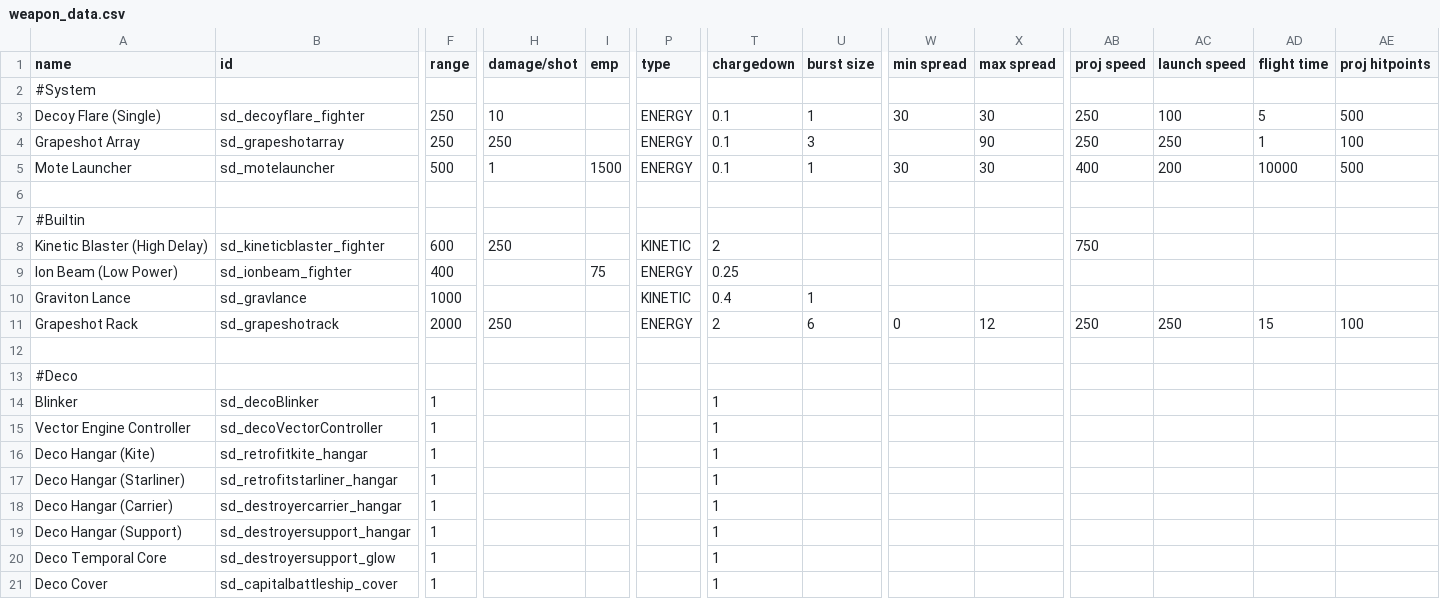
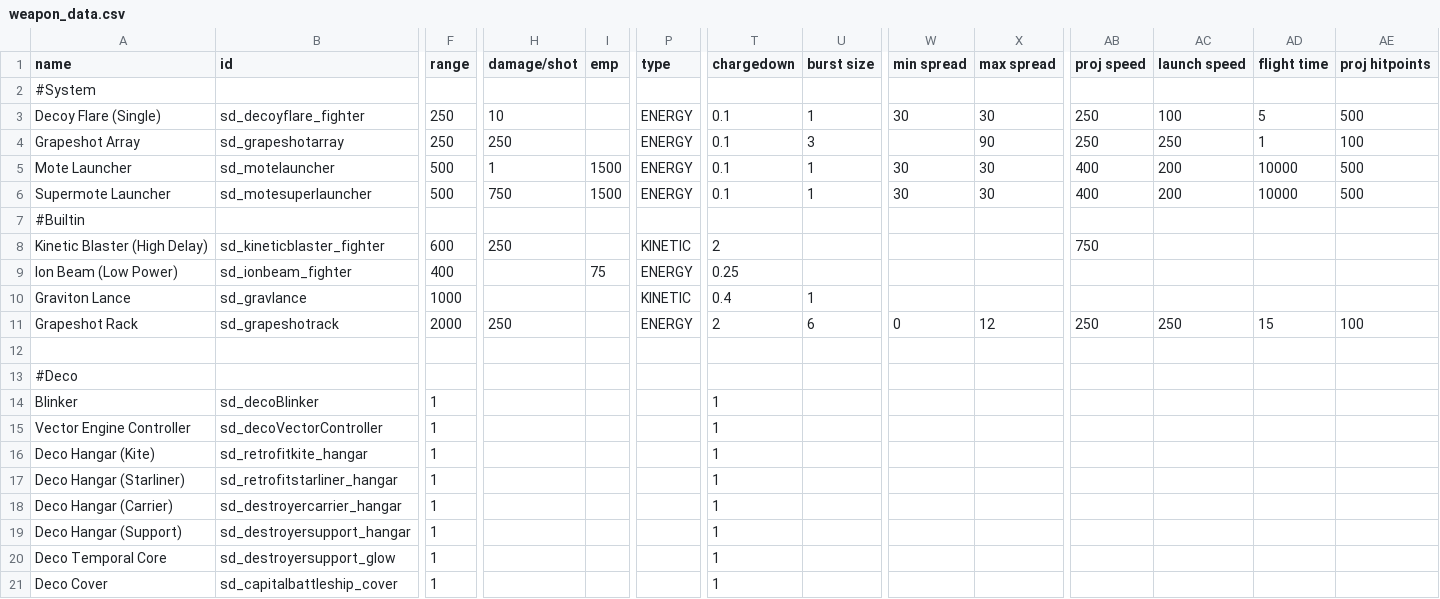
Before and after one commit to Sorrydough/Doughsector, a CSV file: data/weapons/weapon_data.csv, drawn as a sheet; only a part is shown, gaps mark what is left out; rows hold the shown columns only; the diff names each change by its address in the sheet, - before the commit and + after, or states it on an @@ line.

```diff
--- a/data/weapons/weapon_data.csv
+++ b/data/weapons/weapon_data.csv
-row 6: (empty)
+row 6: Supermote Launcher | sd_motesuperlauncher | 500 | 750 | 1500 | ENERGY | 0.1 | 1 | 30 | 30 | 400 | 200 | 10000 | 500
```
Also changed, not shown: 6 other files.
